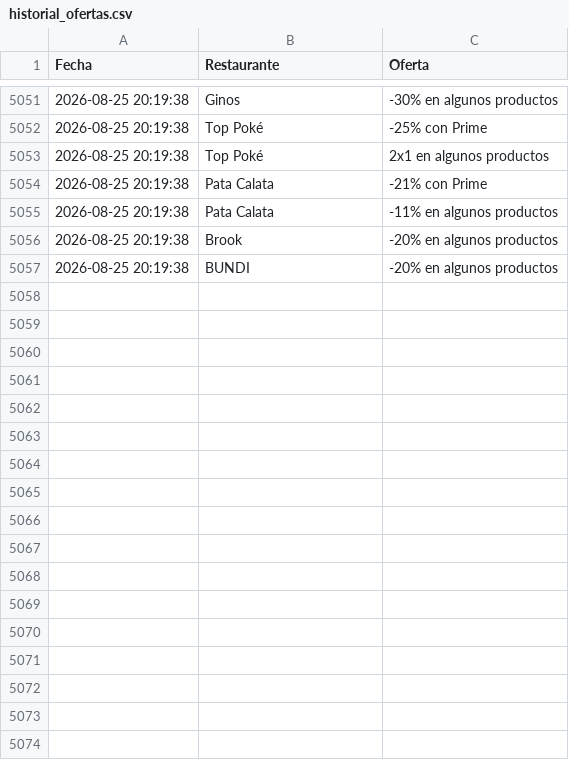
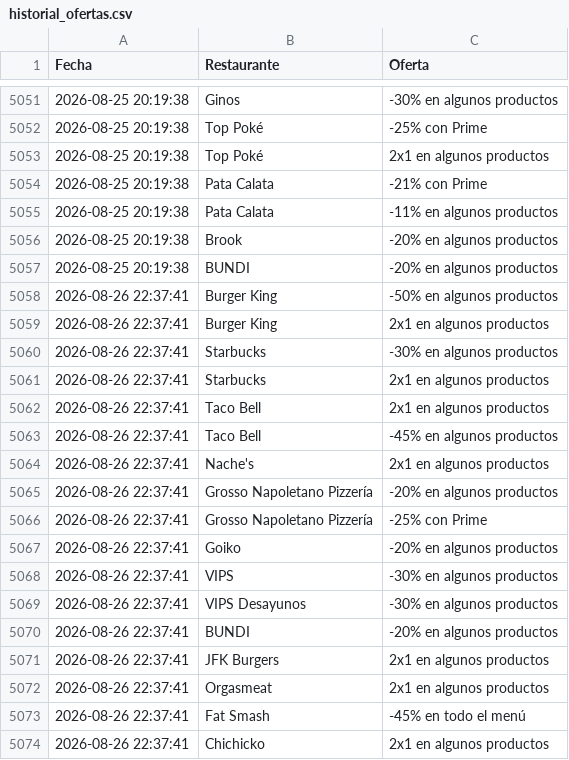
Before and after one commit to adripalenzuela/glovo-scraper, a CSV file: historial_ofertas.csv, drawn as a sheet; only a part is shown, gaps mark what is left out; the diff names each change by its address in the sheet, - before the commit and + after, or states it on an @@ line.

Commit message:
Actualización diaria de ofertas

```diff
--- a/historial_ofertas.csv
+++ b/historial_ofertas.csv
+row 5058: 2026-08-26 22:37:41 | Burger King | -50% en algunos productos
+row 5059: 2026-08-26 22:37:41 | Burger King | 2x1 en algunos productos
+row 5060: 2026-08-26 22:37:41 | Starbucks | -30% en algunos productos
+row 5061: 2026-08-26 22:37:41 | Starbucks | 2x1 en algunos productos
+row 5062: 2026-08-26 22:37:41 | Taco Bell | 2x1 en algunos productos
+row 5063: 2026-08-26 22:37:41 | Taco Bell | -45% en algunos productos
+row 5064: 2026-08-26 22:37:41 | Nache's | 2x1 en algunos productos
+row 5065: 2026-08-26 22:37:41 | Grosso Napoletano Pizzería | -20% en algunos productos
+row 5066: 2026-08-26 22:37:41 | Grosso Napoletano Pizzería | -25% con Prime
+row 5067: 2026-08-26 22:37:41 | Goiko | -20% en algunos productos
+row 5068: 2026-08-26 22:37:41 | VIPS | -30% en algunos productos
+row 5069: 2026-08-26 22:37:41 | VIPS Desayunos | -30% en algunos productos
+row 5070: 2026-08-26 22:37:41 | BUNDI | -20% en algunos productos
+row 5071: 2026-08-26 22:37:41 | JFK Burgers | 2x1 en algunos productos
+row 5072: 2026-08-26 22:37:41 | Orgasmeat | 2x1 en algunos productos
+row 5073: 2026-08-26 22:37:41 | Fat Smash | -45% en todo el menú
+row 5074: 2026-08-26 22:37:41 | Chichicko | 2x1 en algunos productos
```
